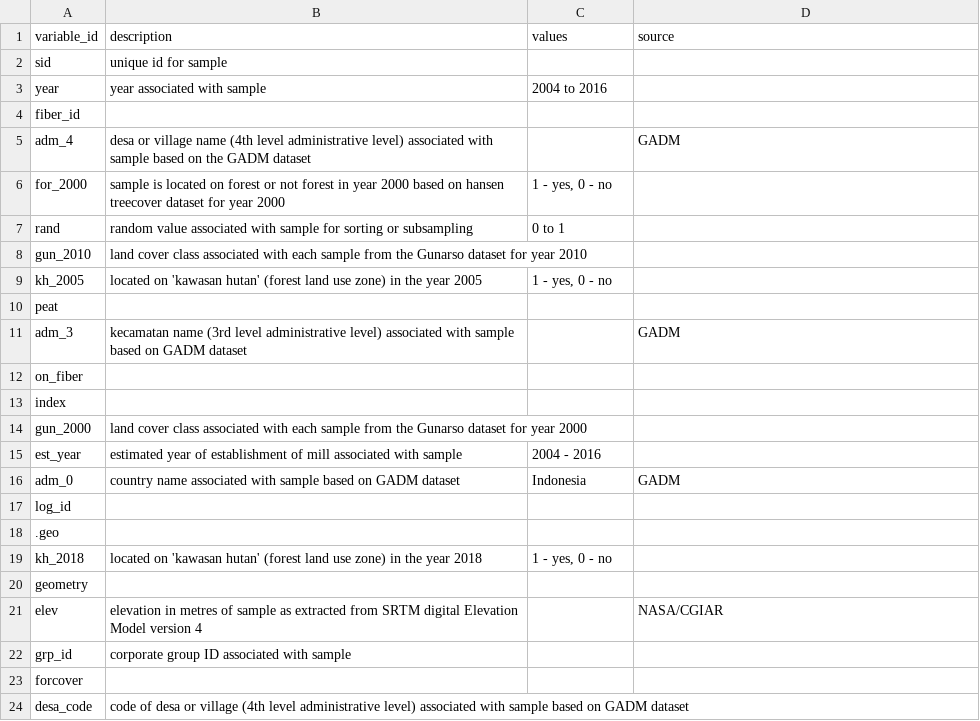
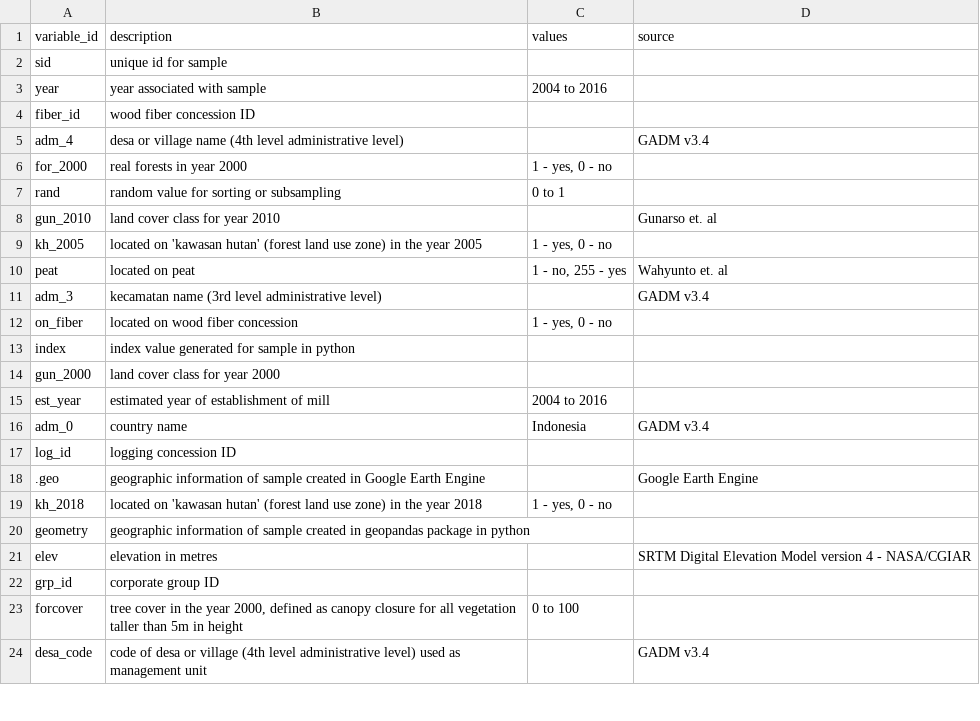
Before and after one commit to jasonjb82/rspo_leakage, a CSV file: input/long_kali_metadata.csv, drawn as a sheet; only a part is shown; the diff covers the shown part only.

Commit message:
Update long_kali_metadata.csv
populating metadata

```diff
--- a/input/long_kali_metadata.csv
+++ b/input/long_kali_metadata.csv
@@ -3,22 +3,22 @@ sid	unique id for sample
 year	year associated with sample	2004 to 2016	
-fiber_id			
-adm_4	desa or village name (4th level administrative level) associated with sample based on the GADM dataset		GADM
-for_2000	sample is located on forest or not forest in year 2000 based on hansen treecover dataset for year 2000	"1 - yes, 0 - no"	
-rand	random value associated with sample for sorting or subsampling	0 to 1	
-gun_2010	land cover class associated with each sample from the Gunarso dataset for year 2010		
+fiber_id	wood fiber concession ID		
+adm_4	desa or village name (4th level administrative level)		GADM v3.4
+for_2000	real forests in year 2000	"1 - yes, 0 - no"	
+rand	random value for sorting or subsampling	0 to 1	
+gun_2010	land cover class for year 2010		Gunarso et. al
 kh_2005	located on 'kawasan hutan' (forest land use zone) in the year 2005	"1 - yes, 0 - no"	
-peat			
-adm_3	kecamatan name (3rd level administrative level) associated with sample based on GADM dataset		GADM
-on_fiber			
-index			
-gun_2000	land cover class associated with each sample from the Gunarso dataset for year 2000		
-est_year	estimated year of establishment of mill associated with sample	2004 - 2016	
-adm_0	country name associated with sample based on GADM dataset	Indonesia	GADM
-log_id			
-.geo			
+peat	located on peat 	"1 - no, 255 - yes"	Wahyunto et. al
+adm_3	kecamatan name (3rd level administrative level)		GADM v3.4
+on_fiber	located on wood fiber concession	"1 - yes, 0 - no"	
+index	index value generated for sample in python		
+gun_2000	land cover class for year 2000		
+est_year	estimated year of establishment of mill	2004 to 2016	
+adm_0	country name	Indonesia	GADM v3.4
+log_id	logging concession ID		
+.geo	geographic information of sample created in Google Earth Engine		Google Earth Engine
 kh_2018	located on 'kawasan hutan' (forest land use zone) in the year 2018	"1 - yes, 0 - no"	
-geometry			
-elev	elevation in metres of sample as extracted from SRTM digital Elevation Model version 4		NASA/CGIAR
-grp_id	corporate group ID associated with sample		
-forcover			
-desa_code	code of desa or village (4th level administrative level) associated with sample based on GADM dataset		
+geometry	geographic information of sample created in geopandas package in python		
+elev	elevation in metres		SRTM Digital Elevation Model version 4 - NASA/CGIAR
+grp_id	corporate group ID		
+forcover	"tree cover in the year 2000, defined as canopy closure for all vegetation taller than 5m in height"	0 to 100	
+desa_code	code of desa or village (4th level administrative level) used as management unit		GADM v3.4
```
Also changed, not shown: 30 edited cells elsewhere in this file.
